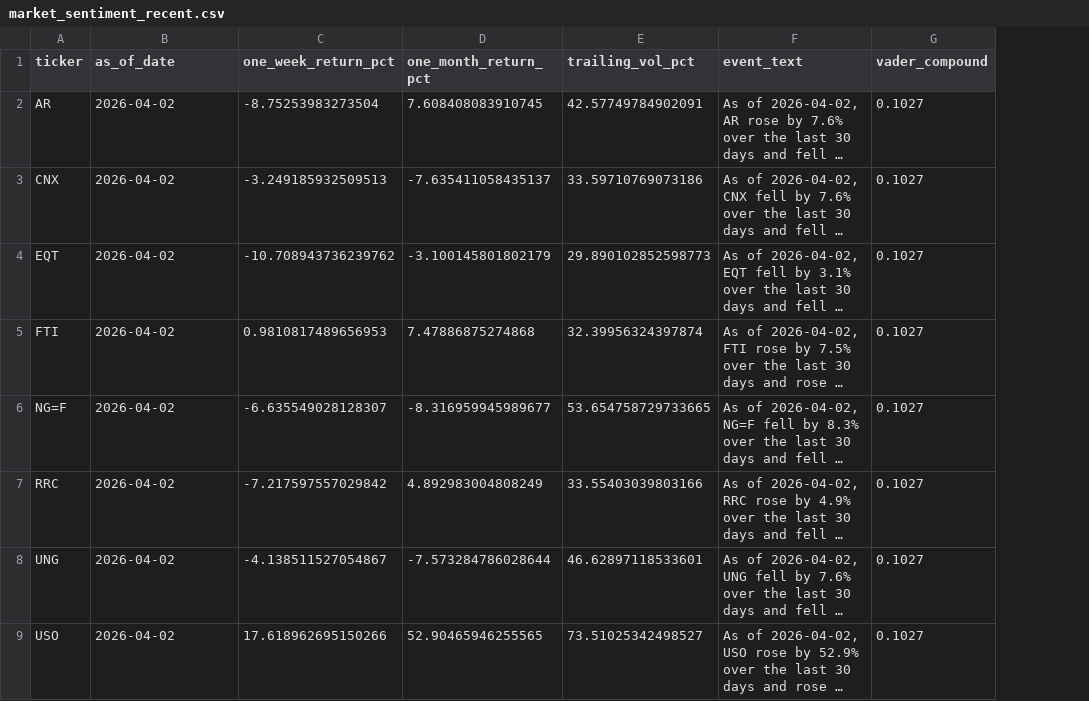
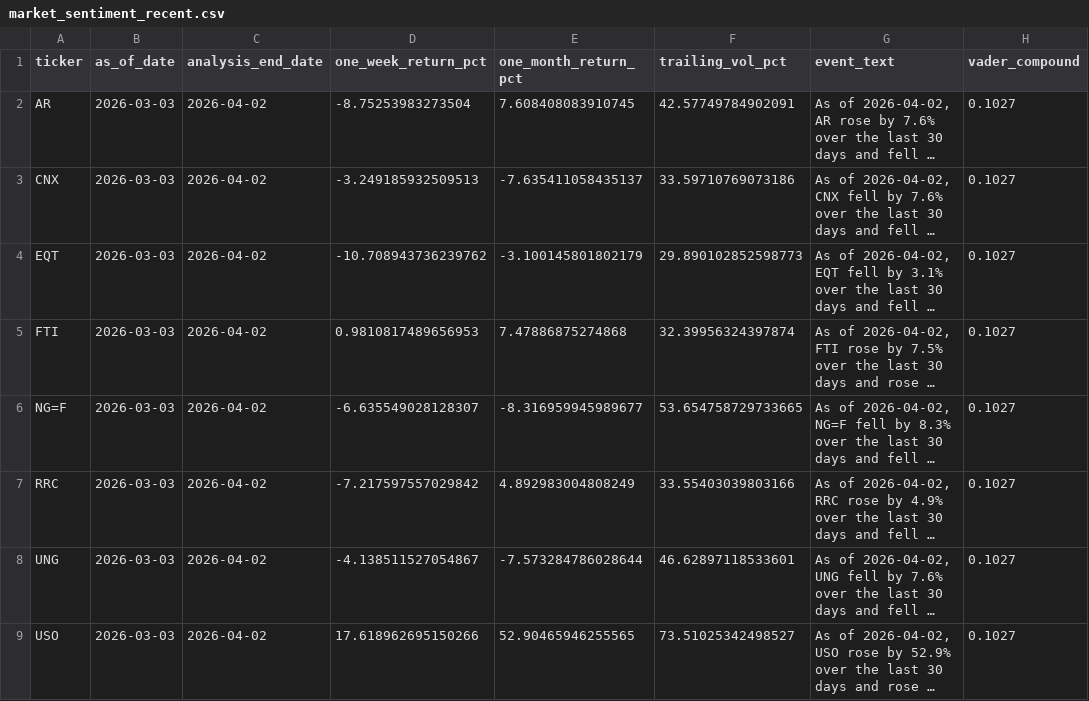
Before and after one commit to nandyal/natgas-dashboard, a CSV file: market_sentiment_recent.csv, drawn as a sheet; only a part is shown; long unchanged cells end in …; addresses are those after the commit; the diff names each change by its address in the sheet, - before the commit and + after, or states it on an @@ line.

Commit message:
Refine market portfolio and sentiment views

```diff
--- a/market_sentiment_recent.csv
+++ b/market_sentiment_recent.csv
+column B (as_of_date), rows 2-9: all 2026-03-03
-C1: as_of_date
+C1: analysis_end_date
```
Also changed, not shown: market_sentiment_events.csv, 7 other files.
